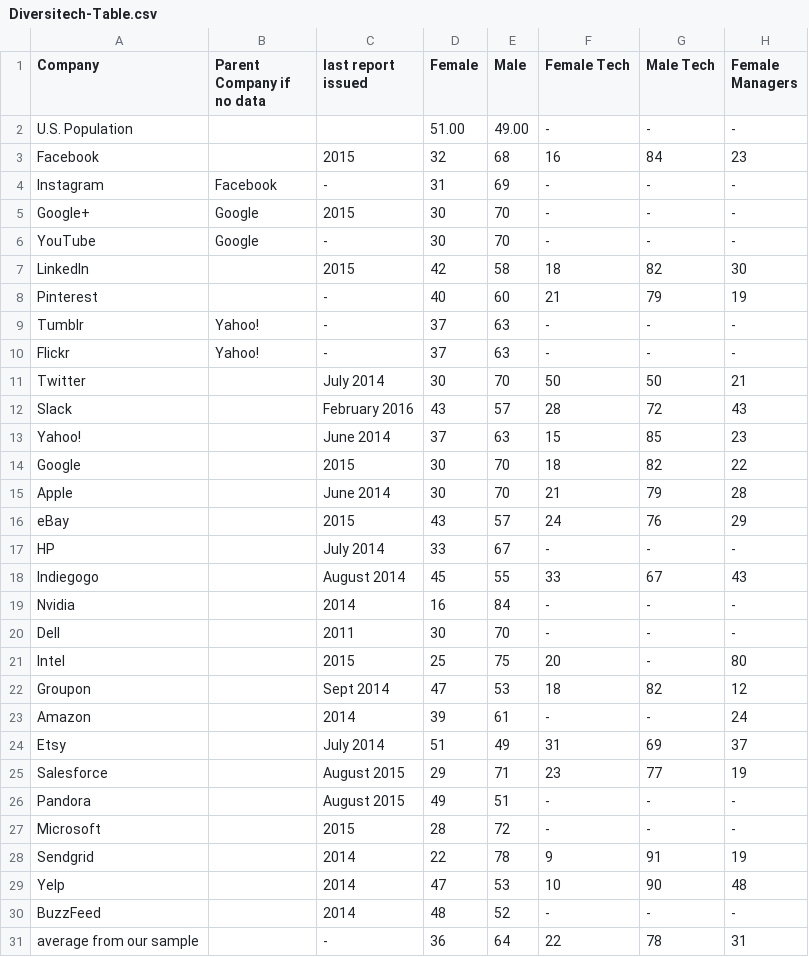
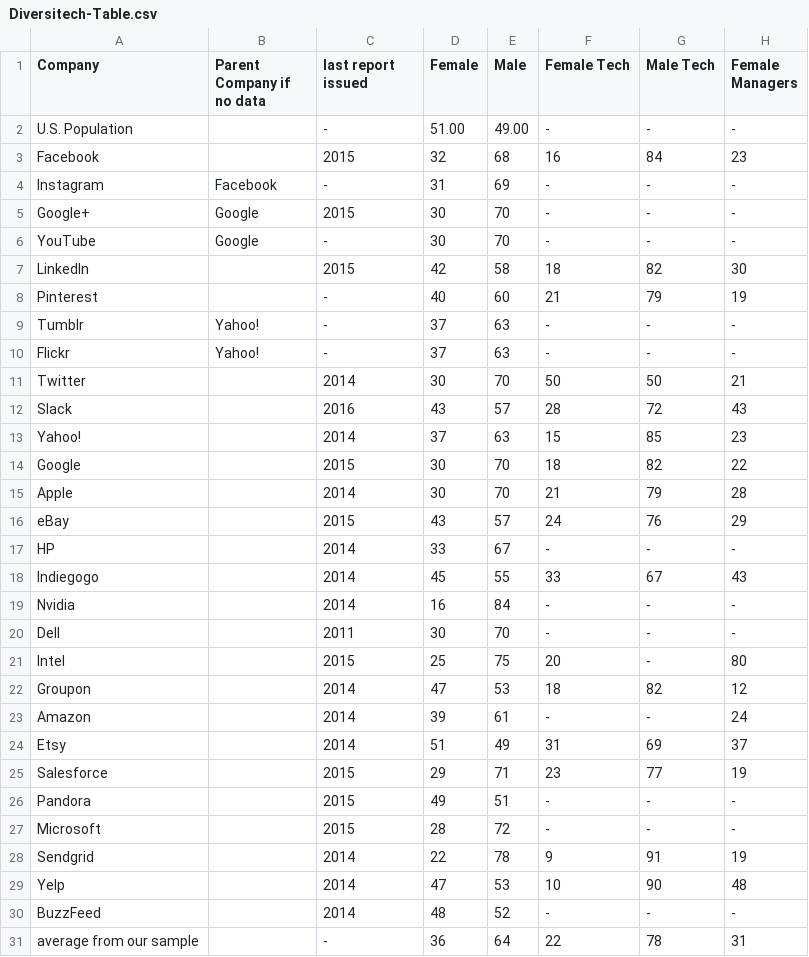
Before and after one commit to marishashodge/Project_Diversitech, a CSV file: Diversitech-Table.csv, drawn as a sheet; only a part is shown; the diff names each change by its address in the sheet, - before the commit and + after, or states it on an @@ line.

```diff
--- a/Diversitech-Table.csv
+++ b/Diversitech-Table.csv
-C2 (last report issued): (empty)
+C2 (last report issued): -
-C11 (last report issued): July 2014
+C11 (last report issued): 2014
-C12 (last report issued): February 2016
+C12 (last report issued): 2016
-C13 (last report issued): June 2014
+C13 (last report issued): 2014
-C15 (last report issued): June 2014
+C15 (last report issued): 2014
-C17 (last report issued): July 2014
+C17 (last report issued): 2014
-C18 (last report issued): August 2014
+C18 (last report issued): 2014
-C22 (last report issued): Sept 2014
+C22 (last report issued): 2014
-C24 (last report issued): July 2014
+C24 (last report issued): 2014
-C25:C26 (last report issued): August 2015
+C25:C26 (last report issued): 2015
```
Also changed, not shown: 5 other files.
